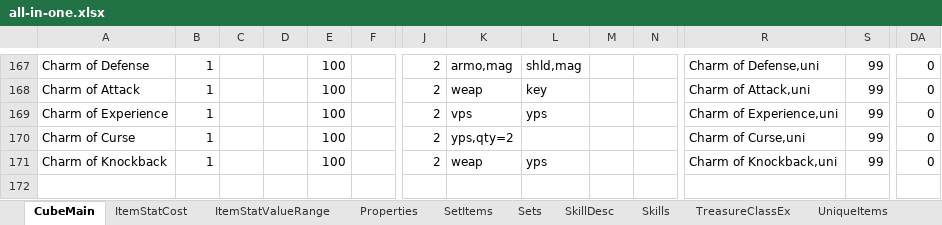
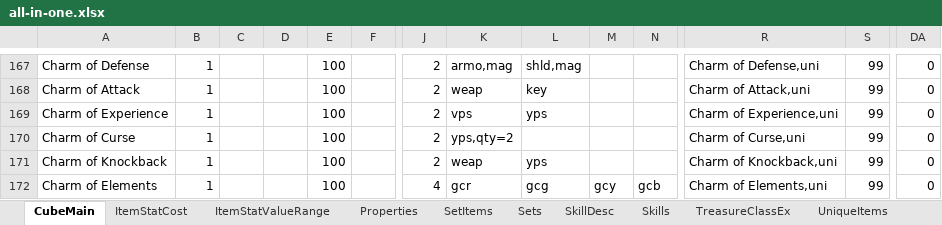
Before and after one commit to betenner/d2x-spbmod-113d, an Excel workbook: Global/Excel/all-in-one.xlsx, sheet CubeMain, drawn as a sheet; only a part is shown, gaps mark what is left out; values as stored, in another font and other column widths than the file's, no borders; rows hold the shown columns only; the diff names each change by its address in the sheet, - before the commit and + after, or states it on an @@ line.

Commit message:
Added Charm of Elements and its cube recipe

```diff
--- a/Global/Excel/all-in-one.xlsx (sheet CubeMain)
+++ b/Global/Excel/all-in-one.xlsx (sheet CubeMain)
+row 172: Charm of Elements | 1 |  |  | 100 |  | 4 | gcr | gcg | gcy | gcb | Charm of Elements,uni | 99 | 0
```
Also changed, not shown: sheet UniqueItems, 2 other files.
